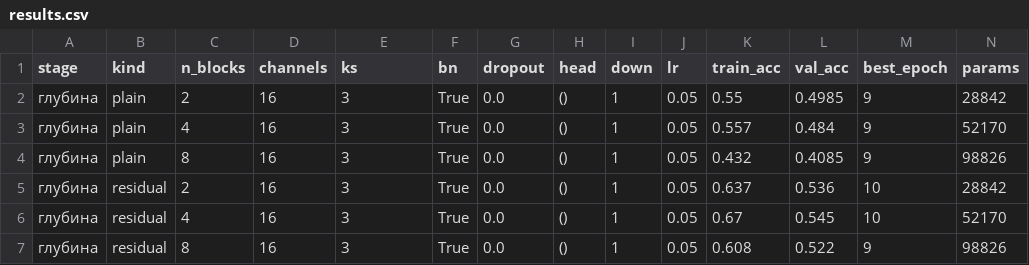
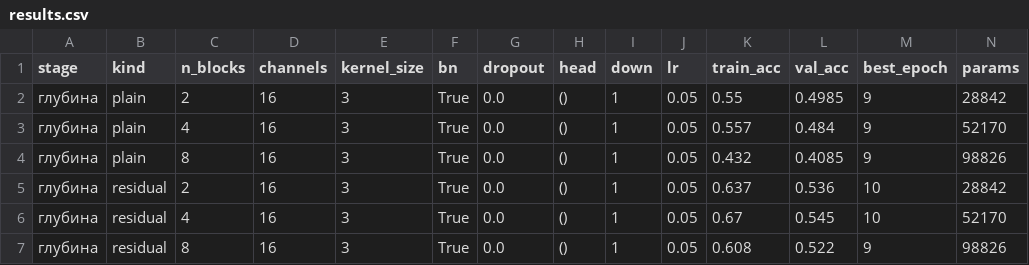
Before and after one commit to UsusCimex/NSU_DeepLearning, a CSV file: labs/lab-06-resnet/results.csv, drawn as a sheet; only a part is shown.

```diff
--- a/labs/lab-06-resnet/results.csv
+++ b/labs/lab-06-resnet/results.csv
@@ -1,2 +1,2 @@
-stage,kind,n_blocks,channels,ks,bn,dropout,head,down,lr,train_acc,val_acc,best_epoch,params
+stage,kind,n_blocks,channels,kernel_size,bn,dropout,head,down,lr,train_acc,val_acc,best_epoch,params
 глубина,plain,2,16,3,True,0.0,(),1,0.05,0.55,0.4985,9,28842
```
Also changed, not shown: labs/lab-05-cnn/results.csv, 2 other files.
